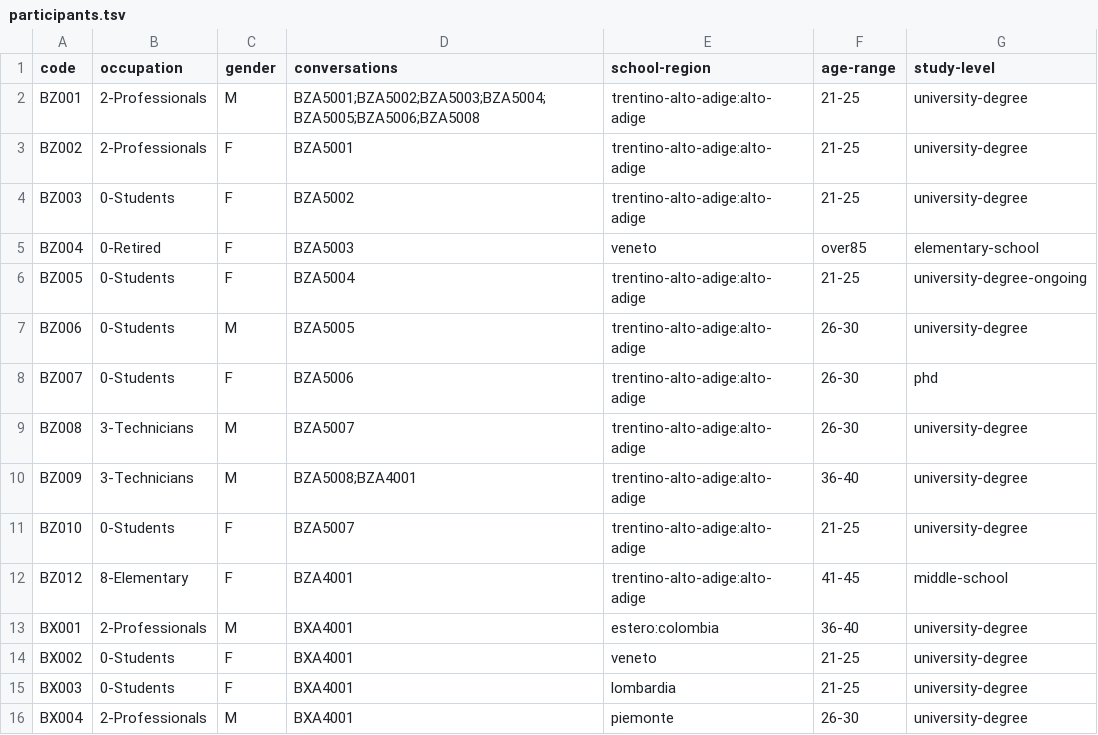
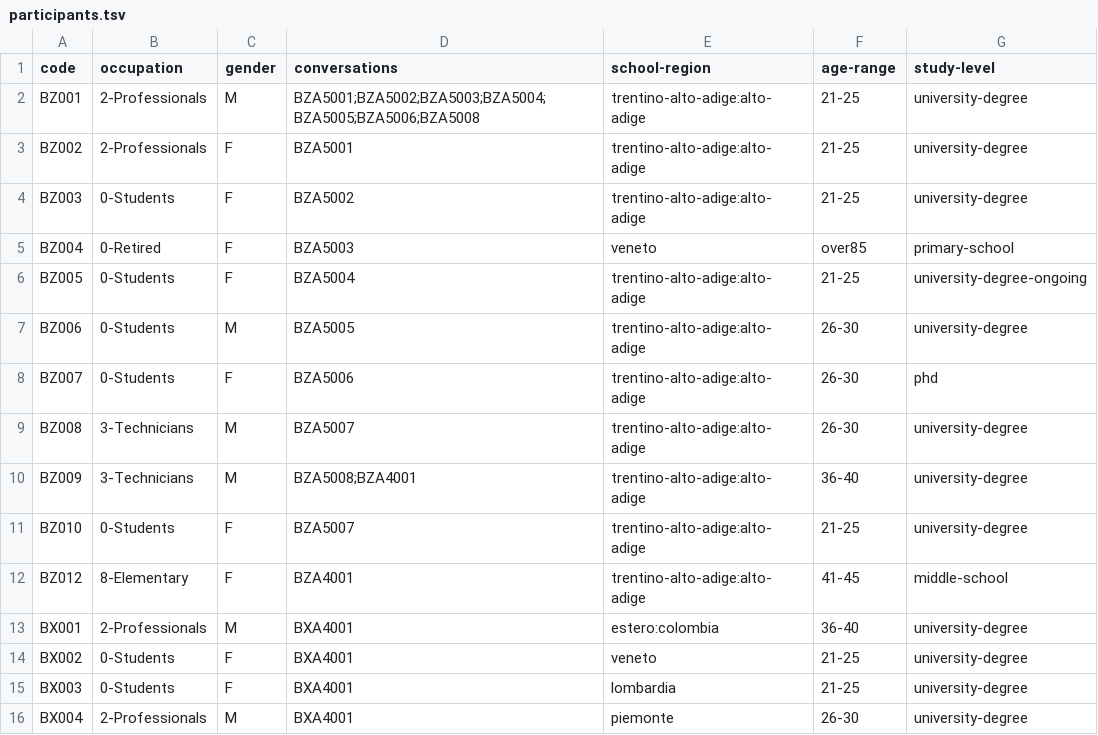
Before and after one commit to KIParla/ParlaBZ, a TSV file: metadata/participants.tsv, drawn as a sheet.

```diff
--- a/metadata/participants.tsv
+++ b/metadata/participants.tsv
@@ -4,3 +4,3 @@ BZ002	2-Professionals	F	BZA5001	trentino-alto-adige:alto-adige	21-25	university-
 BZ003	0-Students	F	BZA5002	trentino-alto-adige:alto-adige	21-25	university-degree
-BZ004	0-Retired	F	BZA5003	veneto	over85	elementary-school
+BZ004	0-Retired	F	BZA5003	veneto	over85	primary-school
 BZ005	0-Students	F	BZA5004	trentino-alto-adige:alto-adige	21-25	university-degree-ongoing
```
Also changed, not shown: 1 other file.
